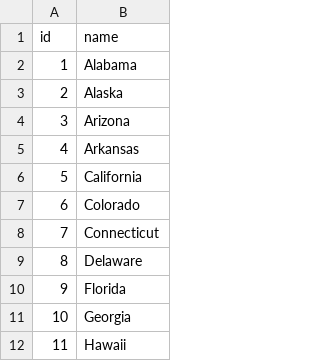
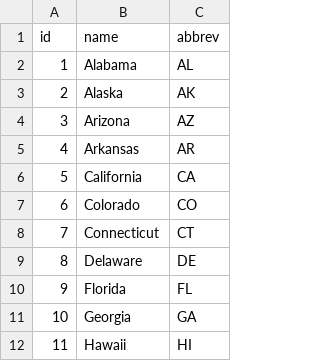
Before and after one commit to kevinchristianson/WebApp, a CSV file: WebApp/doc/states.csv, drawn as a sheet; only a part is shown; the diff names each change by its address in the sheet, - before the commit and + after, or states it on an @@ line.

```diff
--- a/WebApp/doc/states.csv
+++ b/WebApp/doc/states.csv
+column C (abbrev), rows 2-12: AL | AK | AZ | AR | CA | CO | CT | DE | FL | GA | HI
```
Also changed, not shown: 3 other files.
